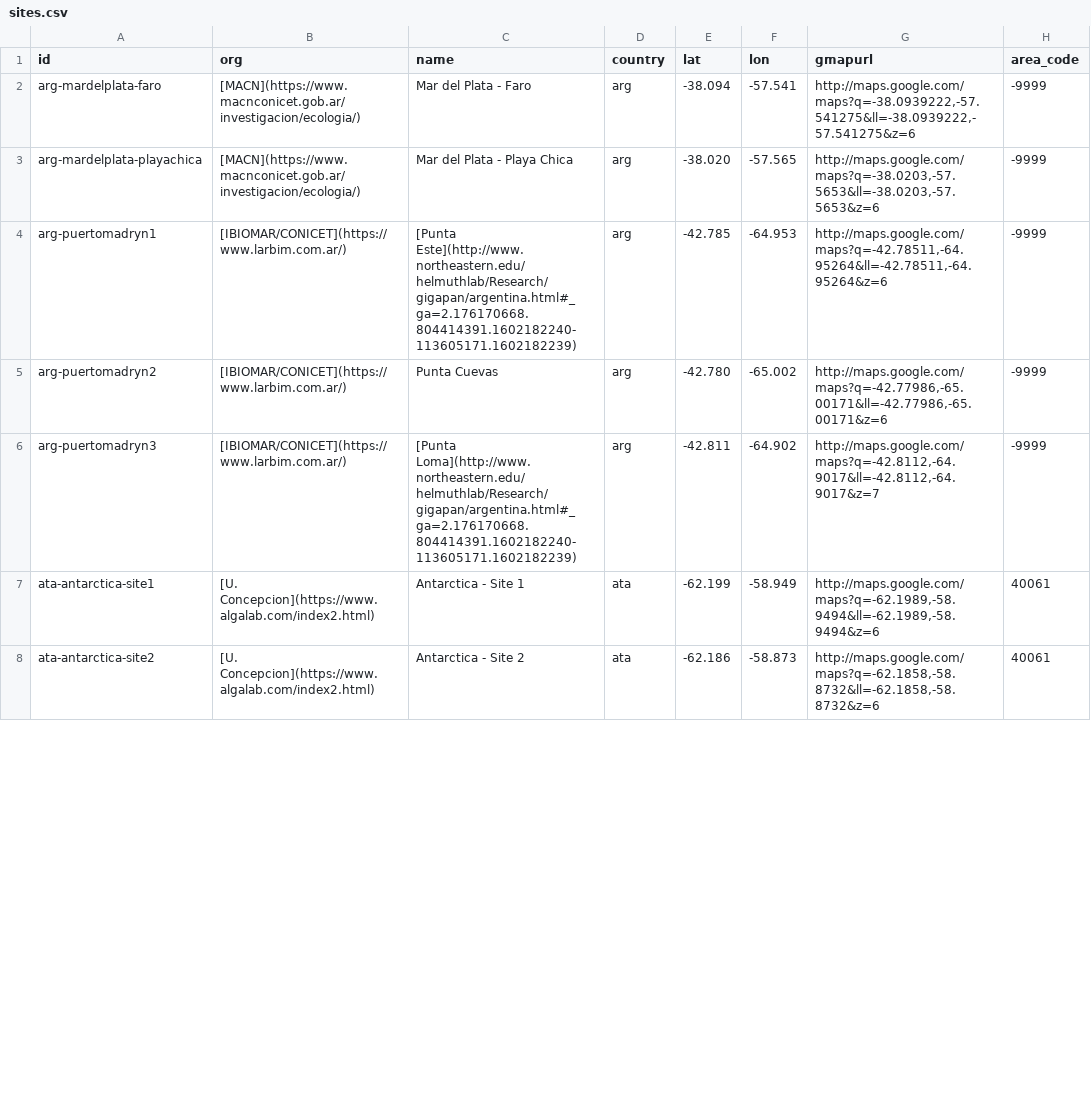
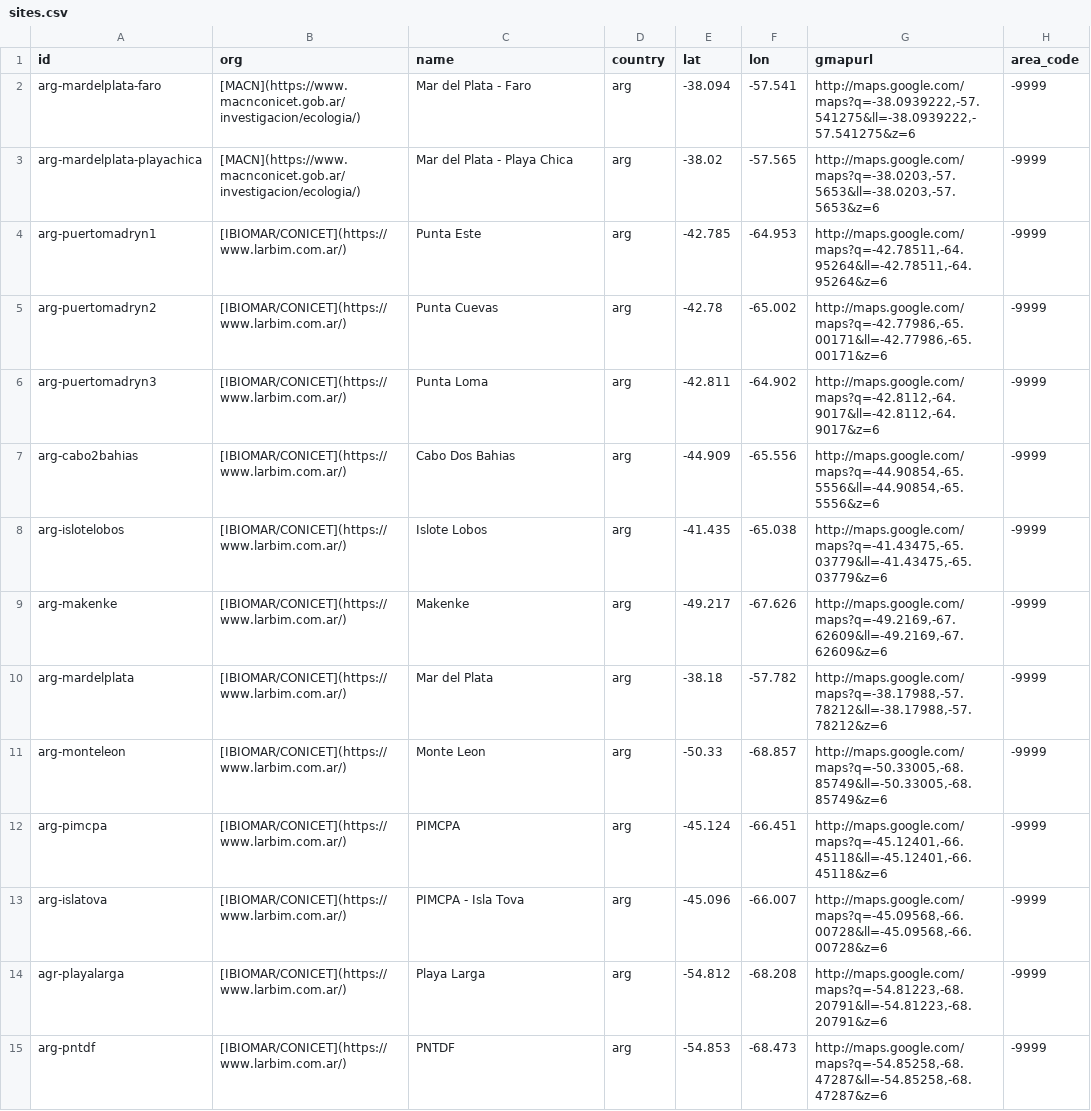
Before and after one commit to marinebon/p2p, a CSV file: data/sites.csv, drawn as a sheet; only a part is shown; the shorter side is filled out with more unchanged rows; the diff covers the shown part only.

Commit message:
Add incremental site generation code and html

```diff
--- a/data/sites.csv
+++ b/data/sites.csv
@@ -2,5 +2,14 @@ id,org,name,country,lat,lon,gmapurl,area_code
 arg-mardelplata-faro,[MACN](https://www.macnconicet.gob.ar/investigacion/ecologia/),Mar del Plata - Faro,arg,-38.094,-57.541,"http://maps.google.com/maps?q=-38.0939222,-57.541275&ll=-38.0939222,-57.541275&z=6",-9999
-arg-mardelplata-playachica,[MACN](https://www.macnconicet.gob.ar/investigacion/ecologia/),Mar del Plata - Playa Chica ,arg,-38.020,-57.565,"http://maps.google.com/maps?q=-38.0203,-57.5653&ll=-38.0203,-57.5653&z=6",-9999
-arg-puertomadryn1,[IBIOMAR/CONICET](https://www.larbim.com.ar/),[Punta Este](http://www.northeastern.edu/helmuthlab/Research/gigapan/argentina.html#_ga=2.176170668.804414391.1602182240-113605171.1602182239),arg,-42.785,-64.953,"http://maps.google.com/maps?q=-42.78511,-64.95264&ll=-42.78511,-64.95264&z=6",-9999
-arg-puertomadryn2,[IBIOMAR/CONICET](https://www.larbim.com.ar/),Punta Cuevas,arg,-42.780,-65.002,"http://maps.google.com/maps?q=-42.77986,-65.00171&ll=-42.77986,-65.00171&z=6",-9999
-arg-puertomadryn3,[IBIOMAR/CONICET](https://www.larbim.com.ar/),[Punta Loma](http://www.northeastern.edu/helmuthlab/Research/gigapan/argentina.html#_ga=2.176170668.804414391.1602182240-113605171.1602182239),arg,-42.811,-64.902,"http://maps.google.com/maps?q=-42.8112,-64.9017&ll=-42.8112,-64.9017&z=7",-9999
+arg-mardelplata-playachica,[MACN](https://www.macnconicet.gob.ar/investigacion/ecologia/),Mar del Plata - Playa Chica ,arg,-38.02,-57.565,"http://maps.google.com/maps?q=-38.0203,-57.5653&ll=-38.0203,-57.5653&z=6",-9999
+arg-puertomadryn1,[IBIOMAR/CONICET](https://www.larbim.com.ar/),Punta Este,arg,-42.785,-64.953,"http://maps.google.com/maps?q=-42.78511,-64.95264&ll=-42.78511,-64.95264&z=6",-9999
+arg-puertomadryn2,[IBIOMAR/CONICET](https://www.larbim.com.ar/),Punta Cuevas,arg,-42.78,-65.002,"http://maps.google.com/maps?q=-42.77986,-65.00171&ll=-42.77986,-65.00171&z=6",-9999
+arg-puertomadryn3,[IBIOMAR/CONICET](https://www.larbim.com.ar/),Punta Loma,arg,-42.811,-64.902,"http://maps.google.com/maps?q=-42.8112,-64.9017&ll=-42.8112,-64.9017&z=6",-9999
+arg-cabo2bahias,[IBIOMAR/CONICET](https://www.larbim.com.ar/),Cabo Dos Bahias,arg,-44.909,-65.556,"http://maps.google.com/maps?q=-44.90854,-65.5556&ll=-44.90854,-65.5556&z=6",-9999
+arg-islotelobos,[IBIOMAR/CONICET](https://www.larbim.com.ar/),Islote Lobos,arg,-41.435,-65.038,"http://maps.google.com/maps?q=-41.43475,-65.03779&ll=-41.43475,-65.03779&z=6",-9999
+arg-makenke,[IBIOMAR/CONICET](https://www.larbim.com.ar/),Makenke,arg,-49.217,-67.626,"http://maps.google.com/maps?q=-49.2169,-67.62609&ll=-49.2169,-67.62609&z=6",-9999
+arg-mardelplata,[IBIOMAR/CONICET](https://www.larbim.com.ar/),Mar del Plata,arg,-38.18,-57.782,"http://maps.google.com/maps?q=-38.17988,-57.78212&ll=-38.17988,-57.78212&z=6",-9999
+arg-monteleon,[IBIOMAR/CONICET](https://www.larbim.com.ar/),Monte Leon,arg,-50.33,-68.857,"http://maps.google.com/maps?q=-50.33005,-68.85749&ll=-50.33005,-68.85749&z=6",-9999
+arg-pimcpa,[IBIOMAR/CONICET](https://www.larbim.com.ar/),PIMCPA,arg,-45.124,-66.451,"http://maps.google.com/maps?q=-45.12401,-66.45118&ll=-45.12401,-66.45118&z=6",-9999
+arg-islatova,[IBIOMAR/CONICET](https://www.larbim.com.ar/),PIMCPA - Isla Tova,arg,-45.096,-66.007,"http://maps.google.com/maps?q=-45.09568,-66.00728&ll=-45.09568,-66.00728&z=6",-9999
+agr-playalarga,[IBIOMAR/CONICET](https://www.larbim.com.ar/),Playa Larga,arg,-54.812,-68.208,"http://maps.google.com/maps?q=-54.81223,-68.20791&ll=-54.81223,-68.20791&z=6",-9999
+arg-pntdf,[IBIOMAR/CONICET](https://www.larbim.com.ar/),PNTDF,arg,-54.853,-68.473,"http://maps.google.com/maps?q=-54.85258,-68.47287&ll=-54.85258,-68.47287&z=6",-9999
```
Also changed, not shown: 5 added rows and 51 edited cells elsewhere in this file, 20 other files.
